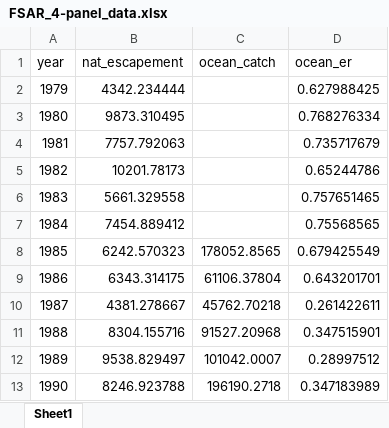
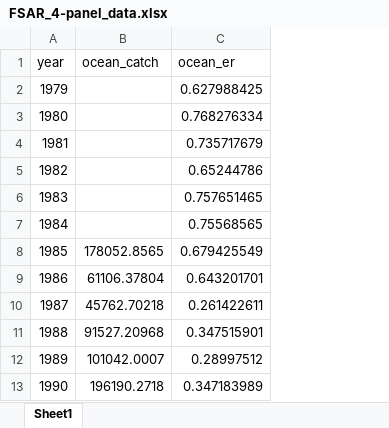
Before and after one commit to SCA-stock-assess/WCVI-CN-ResDoc, an Excel workbook: 1. data files/FSAR_4-panel_data.xlsx, sheet Sheet1, drawn as a sheet; only a part is shown; values as stored, in another font and other column widths than the file's, no borders; the diff names each change by its address in the sheet, - before the commit and + after, or states it on an @@ line.

Commit message:
Remove natural escapement data (to be drawn from a different source file)

```diff
--- a/1. data files/FSAR_4-panel_data.xlsx (sheet Sheet1)
+++ b/1. data files/FSAR_4-panel_data.xlsx (sheet Sheet1)
-column B (nat_escapement), rows 2-13: 4342.234444 | 9873.310495 | 7757.792063 | 10201.78173 | 5661.329558 | 7454.889412 | 6242.570323 | 6343.314175 | 4381.278667 | 8304.155716 | 9538.829497 | 8246.923788
```
